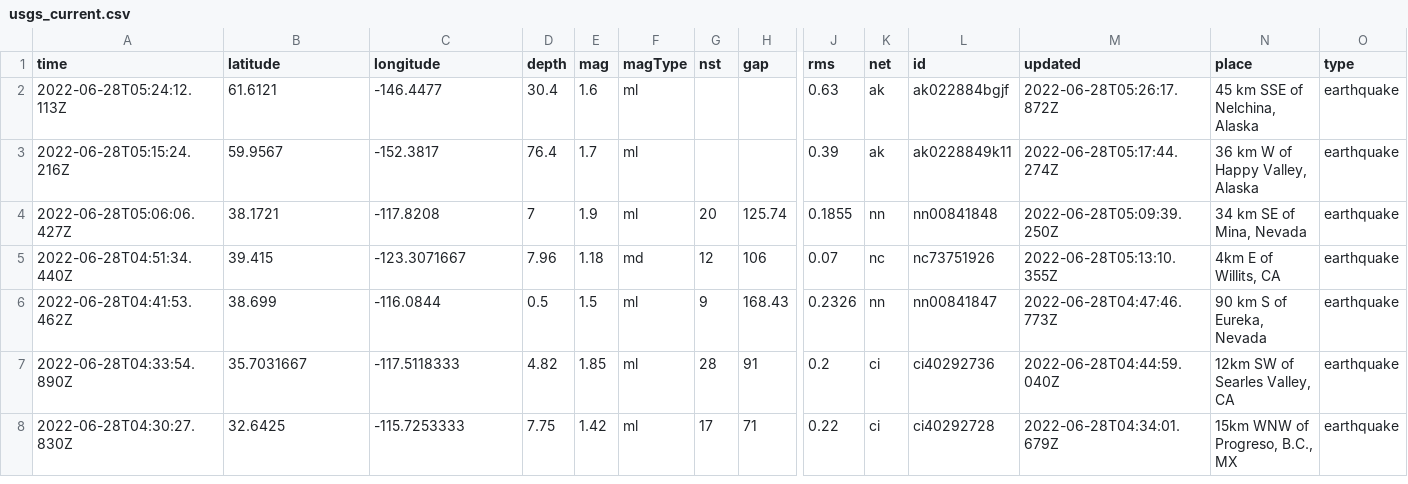
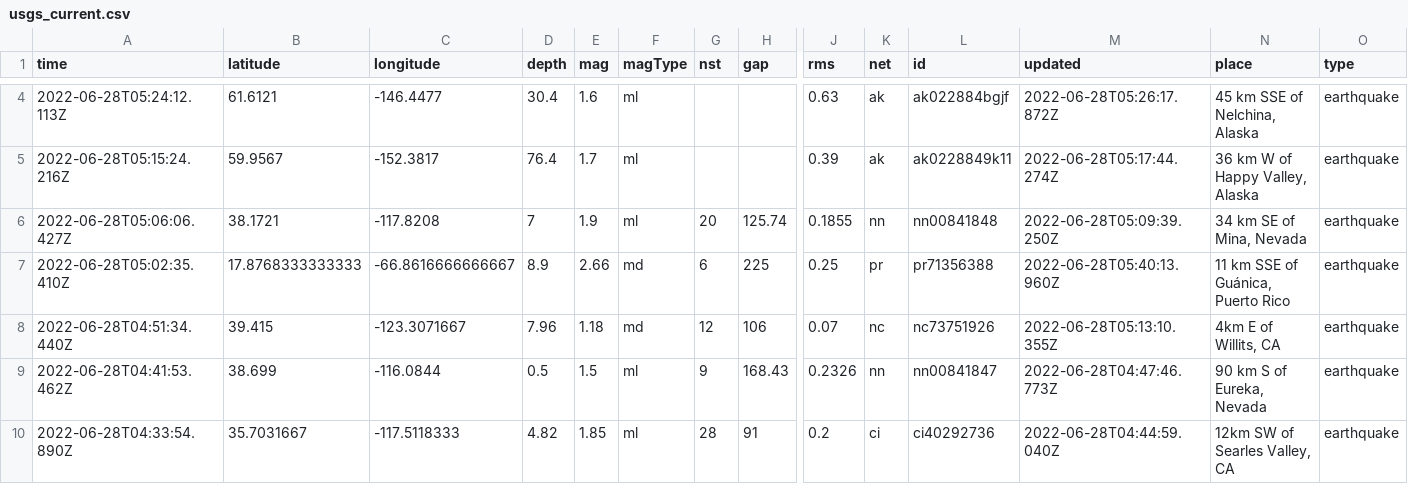
Before and after one commit to melfronczek/my-data-robot, a CSV file: usgs_current.csv, drawn as a sheet; only a part is shown, gaps mark what is left out; the shorter side is filled out with more unchanged rows; rows hold the shown columns only; the diff covers the shown part only; the diff names each change by its address in the sheet, - before the commit and + after, or states it on an @@ line.

```diff
--- a/usgs_current.csv
+++ b/usgs_current.csv
+row 7: 2022-06-28T05:02:35.410Z | 17.8768333333333 | -66.8616666666667 | 8.9 | 2.66 | md | 6 | 225 | 0.25 | pr | pr71356388 | 2022-06-28T05:40:13.960Z | 11 km SSE of Guánica, Puerto Rico | earthquake
```
Also changed, not shown: 2 added rows, 2 removed rows and 14 edited cells elsewhere in this file.
